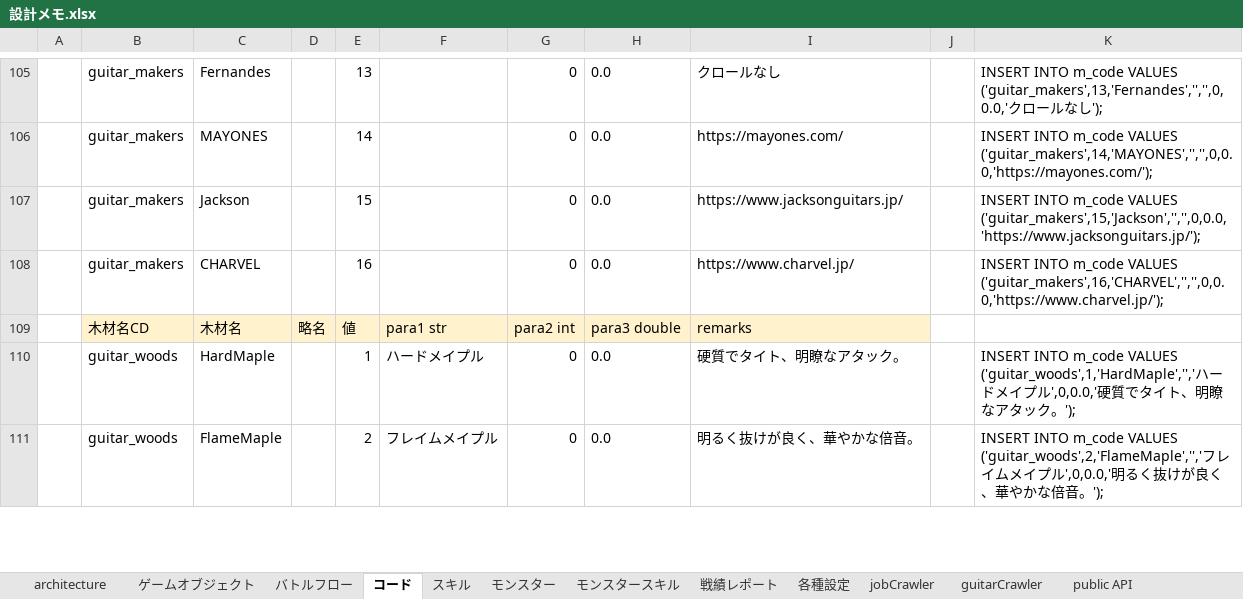
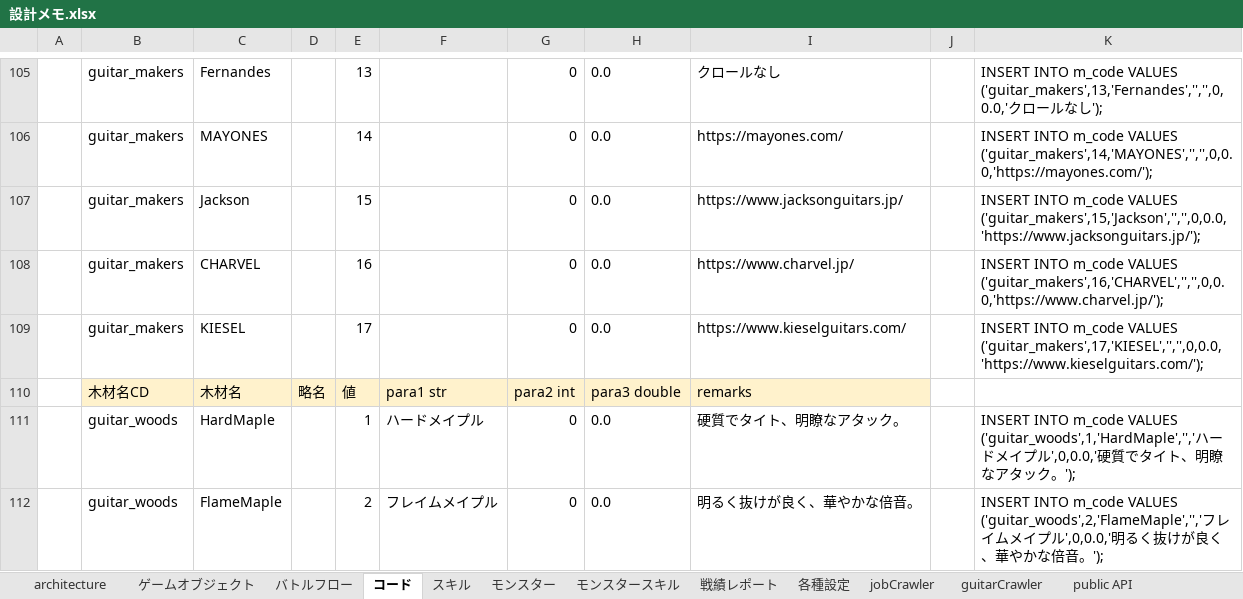
Before and after one commit to kazGear/portfolio, an Excel workbook: _docs/設計メモ.xlsx, sheet コード, drawn as a sheet; only a part is shown, gaps mark what is left out; values as stored, in another font and other column widths than the file's, no borders; the diff names each change by its address in the sheet, - before the commit and + after, or states it on an @@ line.

Commit message:
guitar KIESEL 追加

```diff
--- a/_docs/設計メモ.xlsx (sheet コード)
+++ b/_docs/設計メモ.xlsx (sheet コード)
+row 109:  | guitar_makers | KIESEL |  | 17 |  | 0 | 0.0 | https://www.kieselguitars.com/ |  | INSERT INTO m_code VALUES ('guitar_makers',17,'KIESEL','','',0,0.0,'https://www.kieselguitars.com/');
```
Also changed, not shown: formulas that keep their value, 5 other files.
